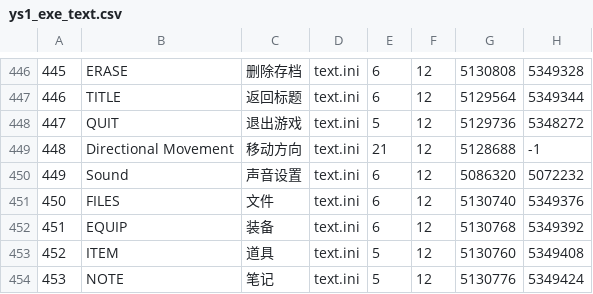
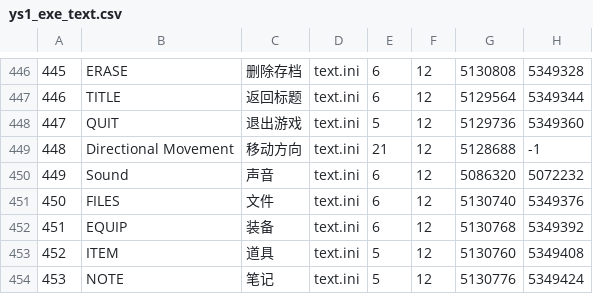
Before and after one commit to sculpture9/MyCustomDinput, a CSV file: EXETranslation/ys1_exe_text.csv, drawn as a sheet; only a part is shown, gaps mark what is left out; the diff covers the shown part only.

```diff
--- a/EXETranslation/ys1_exe_text.csv
+++ b/EXETranslation/ys1_exe_text.csv
@@ -447,5 +447,5 @@
 446,"TITLE","返回标题","text.ini",6,12,5129564,5349344,
-447,"QUIT","退出游戏","text.ini",5,12,5129736,5348272,
+447,"QUIT","退出游戏","text.ini",5,12,5129736,5349360,
 448,"Directional Movement","移动方向","text.ini",21,12,5128688,-1,
-449,"Sound","声音设置","text.ini",6,12,5086320,5072232,
+449,"Sound","声音","text.ini",6,12,5086320,5072232,
 450,"FILES","文件","text.ini",6,12,5130740,5349376,
```
Also changed, not shown: 17 added rows and 3 edited cells elsewhere in this file.
